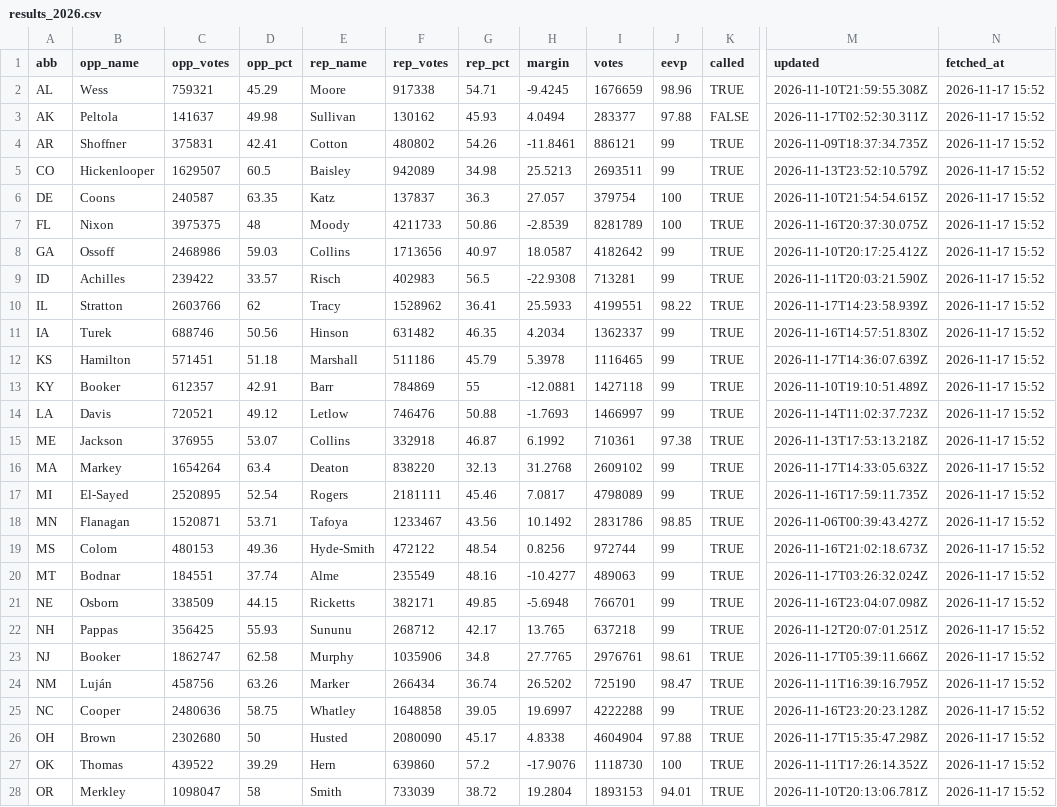
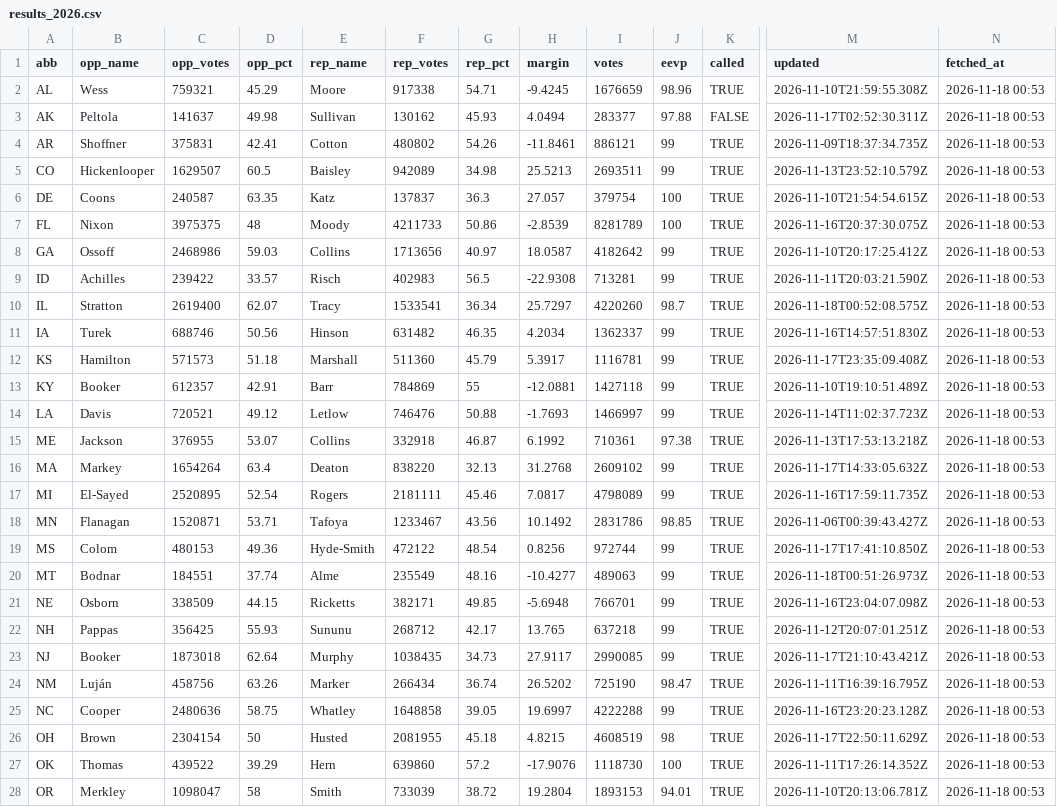
Before and after one commit to KeepTheOutliers/margin-of-error, a CSV file: data/results_2026.csv, drawn as a sheet; only a part is shown, gaps mark what is left out; the diff covers the shown part only; the diff names each change by its address in the sheet, - before the commit and + after, or states it on an @@ line.

```diff
--- a/data/results_2026.csv
+++ b/data/results_2026.csv
-N2:N28 (fetched_at): 2026-11-17 15:52
+N2:N28 (fetched_at): 2026-11-18 00:53
-C10 (opp_votes): 2603766
+C10 (opp_votes): 2619400
-D10 (opp_pct): 62
+D10 (opp_pct): 62.07
-F10 (rep_votes): 1528962
+F10 (rep_votes): 1533541
-G10 (rep_pct): 36.41
+G10 (rep_pct): 36.34
-H10 (margin): 25.5933
+H10 (margin): 25.7297
-I10 (votes): 4199551
+I10 (votes): 4220260
-J10 (eevp): 98.22
+J10 (eevp): 98.7
-M10 (updated): 2026-11-17T14:23:58.939Z
+M10 (updated): 2026-11-18T00:52:08.575Z
-C12 (opp_votes): 571451
+C12 (opp_votes): 571573
-F12 (rep_votes): 511186
+F12 (rep_votes): 511360
-H12 (margin): 5.3978
+H12 (margin): 5.3917
-I12 (votes): 1116465
+I12 (votes): 1116781
-M12 (updated): 2026-11-17T14:36:07.639Z
+M12 (updated): 2026-11-17T23:35:09.408Z
-M19 (updated): 2026-11-16T21:02:18.673Z
+M19 (updated): 2026-11-17T17:41:10.850Z
-M20 (updated): 2026-11-17T03:26:32.024Z
+M20 (updated): 2026-11-18T00:51:26.973Z
-C23 (opp_votes): 1862747
+C23 (opp_votes): 1873018
-D23 (opp_pct): 62.58
+D23 (opp_pct): 62.64
-F23 (rep_votes): 1035906
+F23 (rep_votes): 1038435
-G23 (rep_pct): 34.8
+G23 (rep_pct): 34.73
-H23 (margin): 27.7765
+H23 (margin): 27.9117
-I23 (votes): 2976761
+I23 (votes): 2990085
-J23 (eevp): 98.61
+J23 (eevp): 99
-M23 (updated): 2026-11-17T05:39:11.666Z
+M23 (updated): 2026-11-17T21:10:43.421Z
-C26 (opp_votes): 2302680
+C26 (opp_votes): 2304154
-F26 (rep_votes): 2080090
+F26 (rep_votes): 2081955
-G26 (rep_pct): 45.17
+G26 (rep_pct): 45.18
-H26 (margin): 4.8338
+H26 (margin): 4.8215
-I26 (votes): 4604904
+I26 (votes): 4608519
-J26 (eevp): 97.88
+J26 (eevp): 98
-M26 (updated): 2026-11-17T15:35:47.298Z
+M26 (updated): 2026-11-17T22:50:11.629Z
```
Also changed, not shown: 9 edited cells elsewhere in this file.
